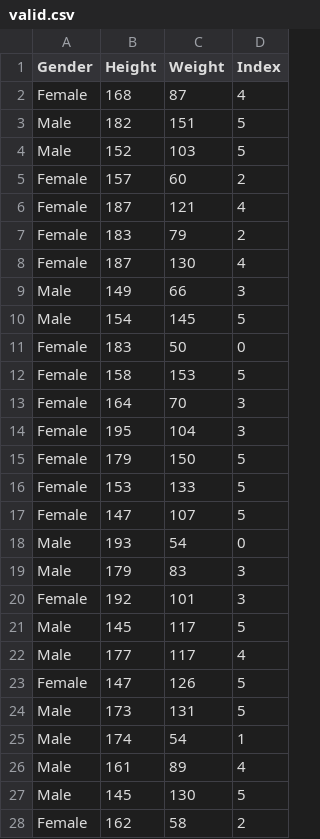
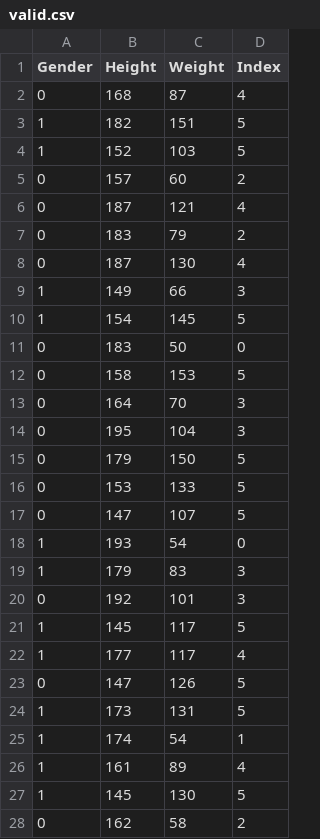
Before and after one commit to BlackBox-Ops/ML-BMI-Predict-, a CSV file: Data/valid.csv, drawn as a sheet; only a part is shown; the diff covers the shown part only.

```diff
--- a/Data/valid.csv
+++ b/Data/valid.csv
@@ -1,28 +1,28 @@
 Gender,Height,Weight,Index
-Female,168,87,4
-Male,182,151,5
-Male,152,103,5
-Female,157,60,2
-Female,187,121,4
-Female,183,79,2
-Female,187,130,4
-Male,149,66,3
-Male,154,145,5
-Female,183,50,0
-Female,158,153,5
-Female,164,70,3
-Female,195,104,3
-Female,179,150,5
-Female,153,133,5
-Female,147,107,5
-Male,193,54,0
-Male,179,83,3
-Female,192,101,3
-Male,145,117,5
-Male,177,117,4
-Female,147,126,5
-Male,173,131,5
-Male,174,54,1
-Male,161,89,4
-Male,145,130,5
-Female,162,58,2
+0,168,87,4
+1,182,151,5
+1,152,103,5
+0,157,60,2
+0,187,121,4
+0,183,79,2
+0,187,130,4
+1,149,66,3
+1,154,145,5
+0,183,50,0
+0,158,153,5
+0,164,70,3
+0,195,104,3
+0,179,150,5
+0,153,133,5
+0,147,107,5
+1,193,54,0
+1,179,83,3
+0,192,101,3
+1,145,117,5
+1,177,117,4
+0,147,126,5
+1,173,131,5
+1,174,54,1
+1,161,89,4
+1,145,130,5
+0,162,58,2
```
Also changed, not shown: 53 edited cells elsewhere in this file, Data/test.csv, Data/train.csv, 1 other file.
